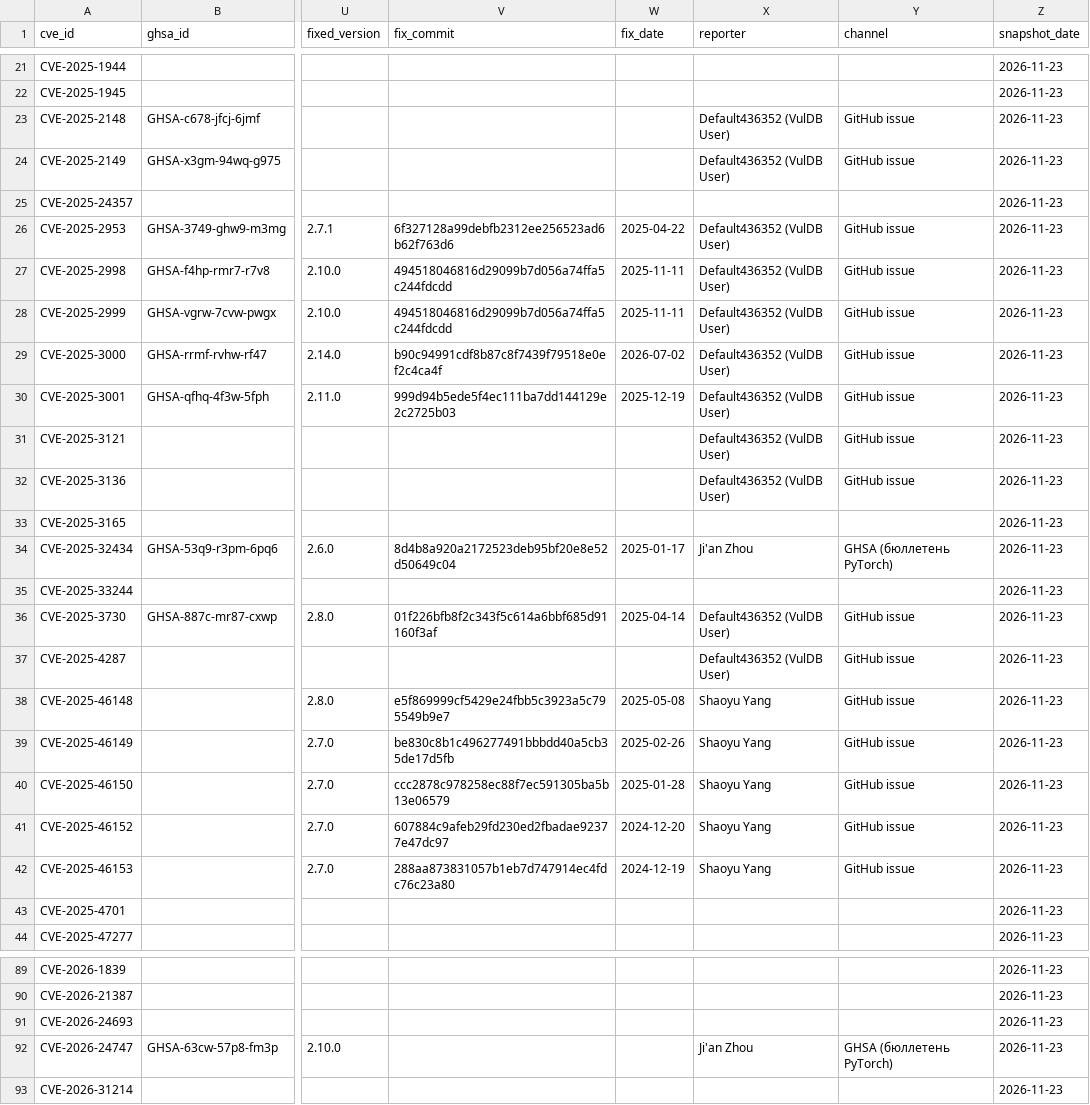
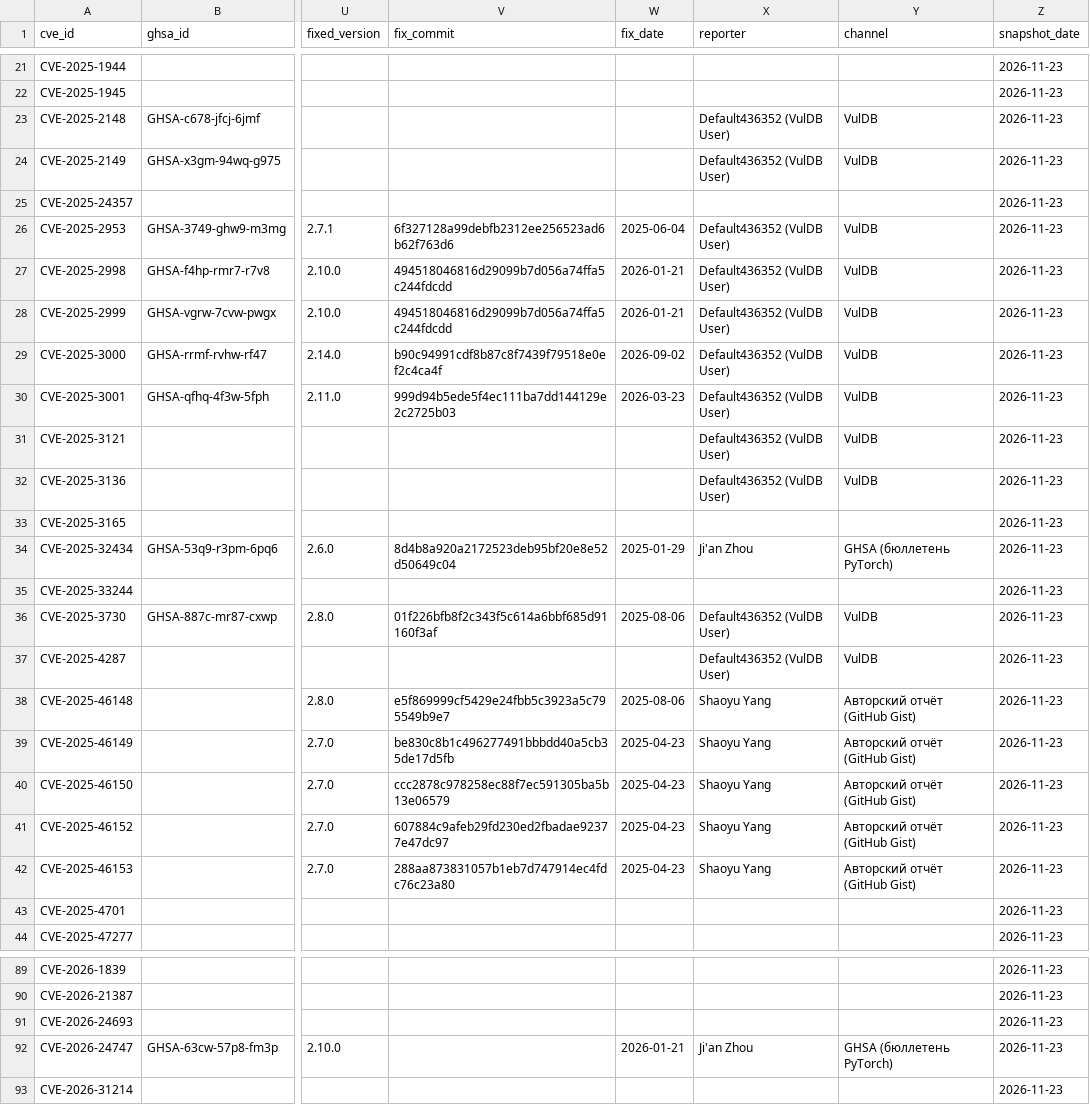
Before and after one commit to quiner1793/HSE-Cybersecurity-Programming-Work1, a CSV file: data/vulnerabilities.csv, drawn as a sheet; only a part is shown, gaps mark what is left out; the diff covers the shown part only; the diff names each change by its address in the sheet, - before the commit and + after, or states it on an @@ line.

```diff
--- a/data/vulnerabilities.csv
+++ b/data/vulnerabilities.csv
-Y23:Y24 (channel): GitHub issue
+Y23:Y24 (channel): VulDB
-W26 (fix_date): 2025-04-22
+W26 (fix_date): 2025-06-04
-Y26:Y32 (channel): GitHub issue
+Y26:Y32 (channel): VulDB
-W27:W28 (fix_date): 2025-11-11
+W27:W28 (fix_date): 2026-01-21
-W29 (fix_date): 2026-07-02
+W29 (fix_date): 2026-09-02
-W30 (fix_date): 2025-12-19
+W30 (fix_date): 2026-03-23
-W34 (fix_date): 2025-01-17
+W34 (fix_date): 2025-01-29
-W36 (fix_date): 2025-04-14
+W36 (fix_date): 2025-08-06
-Y36:Y37 (channel): GitHub issue
+Y36:Y37 (channel): VulDB
-W38 (fix_date): 2025-05-08
+W38 (fix_date): 2025-08-06
-Y38:Y42 (channel): GitHub issue
+Y38:Y42 (channel): Авторский отчёт (GitHub Gist)
-W39 (fix_date): 2025-02-26
+W39 (fix_date): 2025-04-23
-W40 (fix_date): 2025-01-28
+W40 (fix_date): 2025-04-23
-W41 (fix_date): 2024-12-20
+W41 (fix_date): 2025-04-23
-W42 (fix_date): 2024-12-19
+W42 (fix_date): 2025-04-23
-W92 (fix_date): (empty)
+W92 (fix_date): 2026-01-21
```
Also changed, not shown: 28 edited cells elsewhere in this file, 5 other files.
